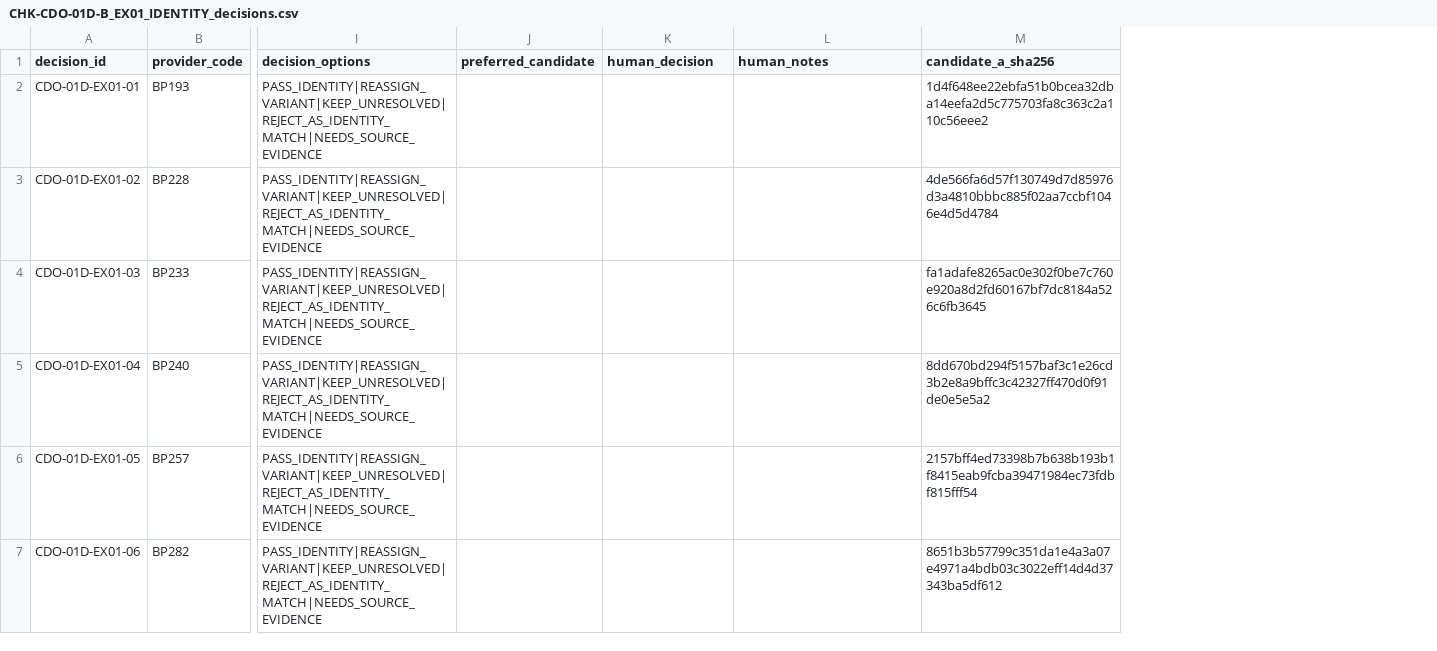
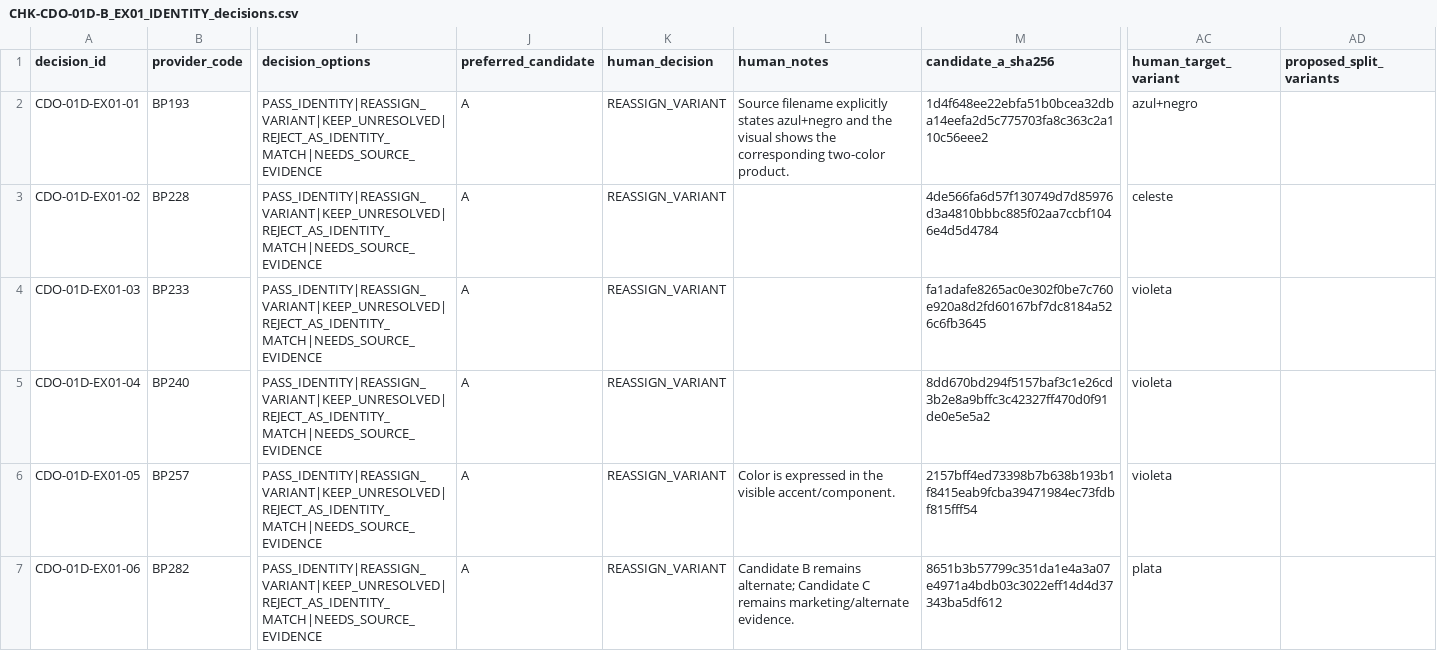
Before and after one commit to mktoken/emotional-promos-hub, a CSV file: docs/catalog-governance/review-packs/CHK-CDO-01D-B_EX01_IDENTITY_decisions.csv, drawn as a sheet; only a part is shown, gaps mark what is left out; the diff covers the shown part only; the diff names each change by its address in the sheet, - before the commit and + after, or states it on an @@ line.

```diff
--- a/docs/catalog-governance/review-packs/CHK-CDO-01D-B_EX01_IDENTITY_decisions.csv
+++ b/docs/catalog-governance/review-packs/CHK-CDO-01D-B_EX01_IDENTITY_decisions.csv
+column AC (human_target_variant), rows 2-7: azul+negro | celeste | violeta | violeta | violeta | plata
+column AD (proposed_split_variants), empty
-J2:J7 (preferred_candidate): (empty)
+J2:J7 (preferred_candidate): A
-K2:K7 (human_decision): (empty)
+K2:K7 (human_decision): REASSIGN_VARIANT
-L2 (human_notes): (empty)
+L2 (human_notes): Source filename explicitly states azul+negro and the visual shows the corresponding two-color product.
-L6 (human_notes): (empty)
+L6 (human_notes): Color is expressed in the visible accent/component.
-L7 (human_notes): (empty)
+L7 (human_notes): Candidate B remains alternate; Candidate C remains marketing/alternate evidence.
```
Also changed, not shown: 55 edited cells elsewhere in this file, docs/catalog-governance/data/cdo-remaining-human-review-routing-v1.csv, 5 other files.
